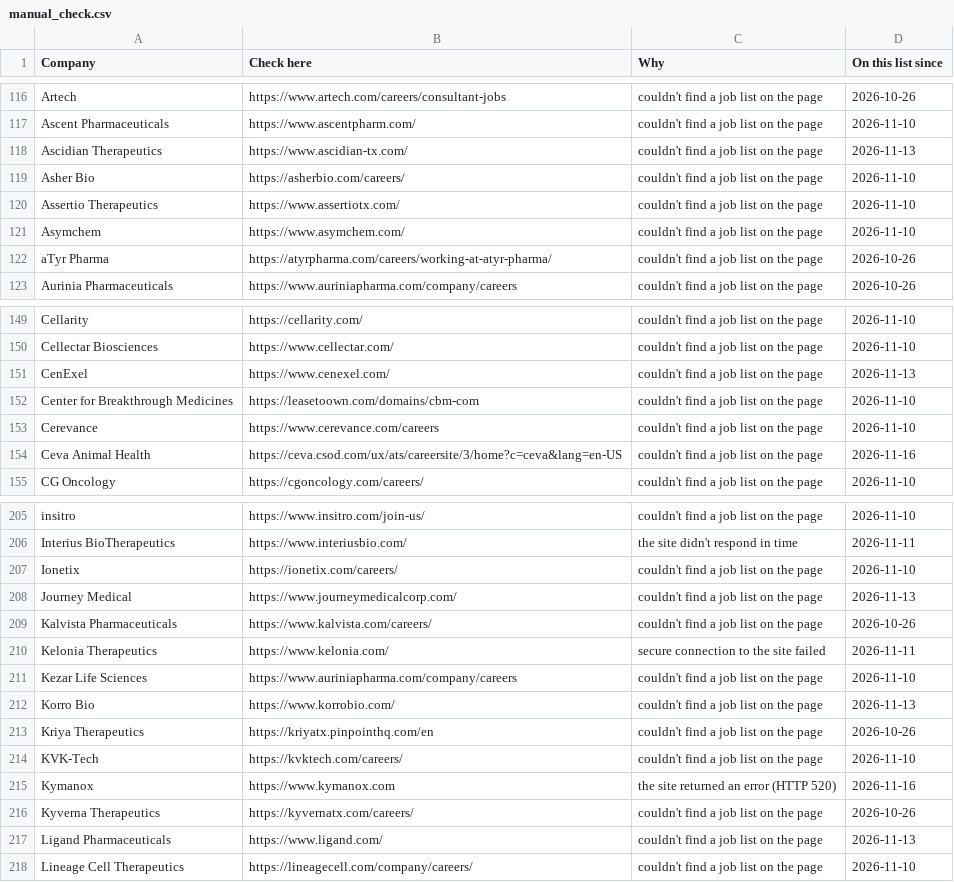
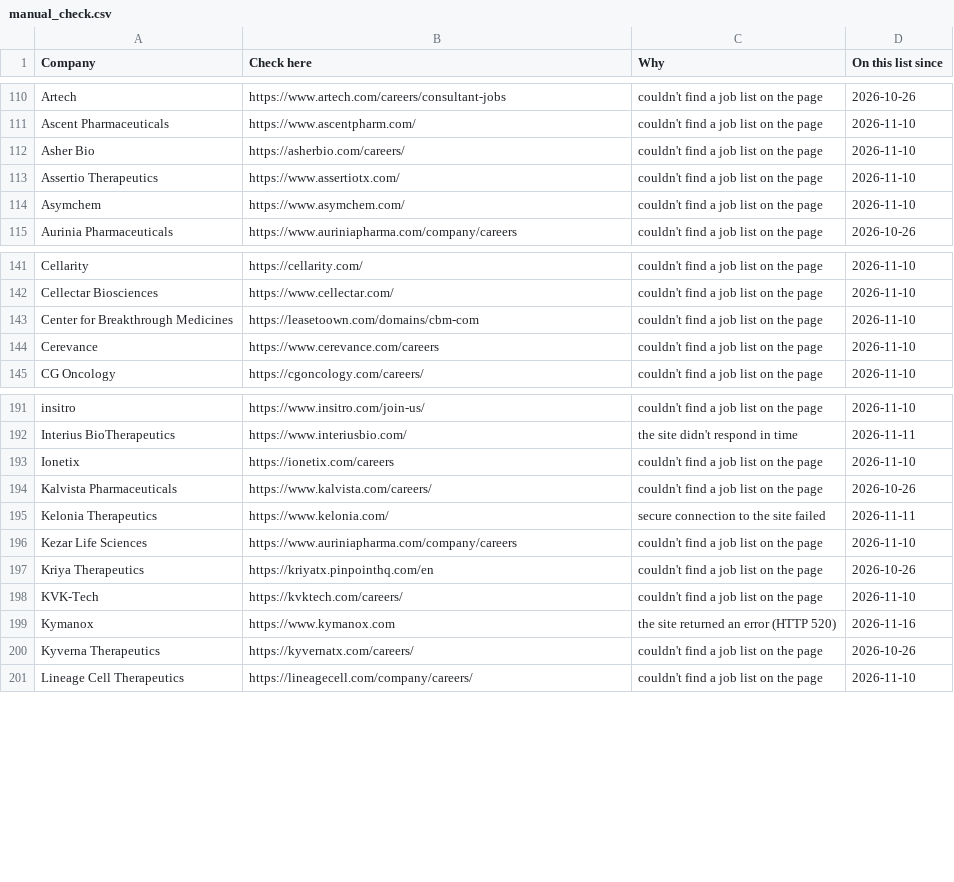
Before and after one commit to arkit-reg/Job_Watch_21, a CSV file: manual_check.csv, drawn as a sheet; only a part is shown, gaps mark what is left out; the diff covers the shown part only.

```diff
--- a/manual_check.csv
+++ b/manual_check.csv
@@ -117,3 +111,2 @@ Artech,https://www.artech.com/careers/consultant-jobs,couldn't find a job list o
 Ascent Pharmaceuticals,https://www.ascentpharm.com/,couldn't find a job list on the page,2026-11-10
-Ascidian Therapeutics,https://www.ascidian-tx.com/,couldn't find a job list on the page,2026-11-13
 Asher Bio,https://asherbio.com/careers/,couldn't find a job list on the page,2026-11-10
@@ -121,3 +114,2 @@ Assertio Therapeutics,https://www.assertiotx.com/,couldn't find a job list on th
 Asymchem,https://www.asymchem.com/,couldn't find a job list on the page,2026-11-10
-aTyr Pharma,https://atyrpharma.com/careers/working-at-atyr-pharma/,couldn't find a job list on the page,2026-10-26
 Aurinia Pharmaceuticals,https://www.auriniapharma.com/company/careers,couldn't find a job list on the page,2026-10-26
@@ -150,6 +142,4 @@ Cellarity,https://cellarity.com/,couldn't find a job list on the page,2026-11-10
 Cellectar Biosciences,https://www.cellectar.com/,couldn't find a job list on the page,2026-11-10
-CenExel,https://www.cenexel.com/,couldn't find a job list on the page,2026-11-13
 Center for Breakthrough Medicines,https://leasetoown.com/domains/cbm-com,couldn't find a job list on the page,2026-11-10
 Cerevance,https://www.cerevance.com/careers,couldn't find a job list on the page,2026-11-10
-Ceva Animal Health,https://ceva.csod.com/ux/ats/careersite/3/home?c=ceva&lang=en-US,couldn't find a job list on the page,2026-11-16
 CG Oncology,https://cgoncology.com/careers/,couldn't find a job list on the page,2026-11-10
@@ -206,4 +192,3 @@ insitro,https://www.insitro.com/join-us/,couldn't find a job list on the page,20
 Interius BioTherapeutics,https://www.interiusbio.com/,the site didn't respond in time,2026-11-11
-Ionetix,https://ionetix.com/careers/,couldn't find a job list on the page,2026-11-10
-Journey Medical,https://www.journeymedicalcorp.com/,couldn't find a job list on the page,2026-11-13
+Ionetix,https://ionetix.com/careers,couldn't find a job list on the page,2026-11-10
 Kalvista Pharmaceuticals,https://www.kalvista.com/careers/,couldn't find a job list on the page,2026-10-26
@@ -211,3 +196,2 @@ Kelonia Therapeutics,https://www.kelonia.com/,secure connection to the site fail
 Kezar Life Sciences,https://www.auriniapharma.com/company/careers,couldn't find a job list on the page,2026-11-10
-Korro Bio,https://www.korrobio.com/,couldn't find a job list on the page,2026-11-13
 Kriya Therapeutics,https://kriyatx.pinpointhq.com/en,couldn't find a job list on the page,2026-10-26
@@ -216,3 +200,2 @@ Kymanox,https://www.kymanox.com,the site returned an error (HTTP 520),2026-11-16
 Kyverna Therapeutics,https://kyvernatx.com/careers/,couldn't find a job list on the page,2026-10-26
-Ligand Pharmaceuticals,https://www.ligand.com/,couldn't find a job list on the page,2026-11-13
 Lineage Cell Therapeutics,https://lineagecell.com/company/careers/,couldn't find a job list on the page,2026-11-10
```
Also changed, not shown: 16 removed rows and 2 edited cells elsewhere in this file, jobs_log.csv, 1 other file.
